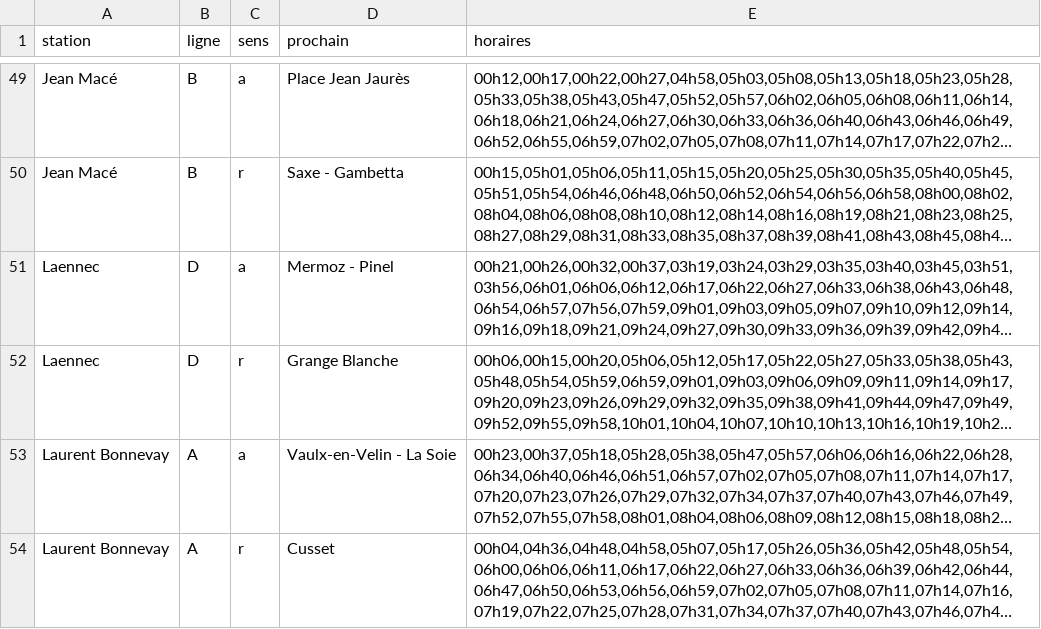
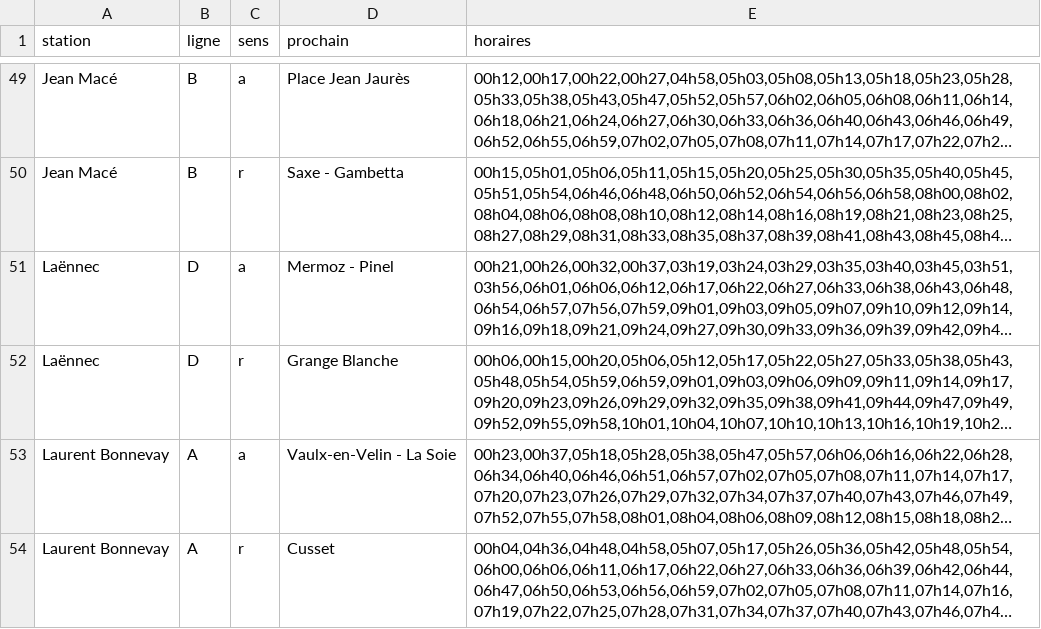
Before and after one commit to PapayaSupreme/MEDlyon, a CSV file: processed_datasets/horaires_tcl.csv, drawn as a sheet; only a part is shown, gaps mark what is left out; long unchanged cells end in …; the diff names each change by its address in the sheet, - before the commit and + after, or states it on an @@ line.

Commit message:
consistent spelling of name

```diff
--- a/processed_datasets/horaires_tcl.csv
+++ b/processed_datasets/horaires_tcl.csv
-A51:A52 (station): Laennec
+A51:A52 (station): Laënnec
```
